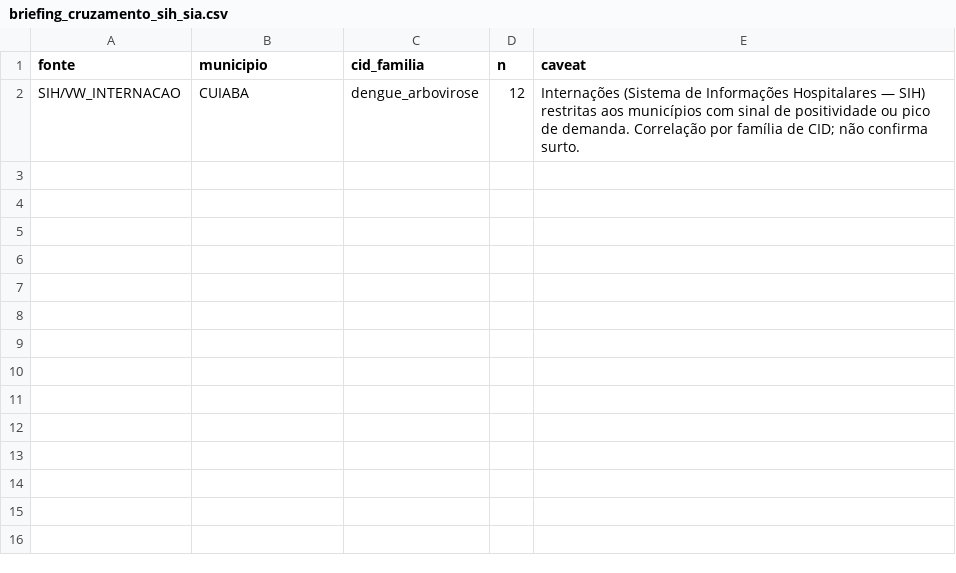
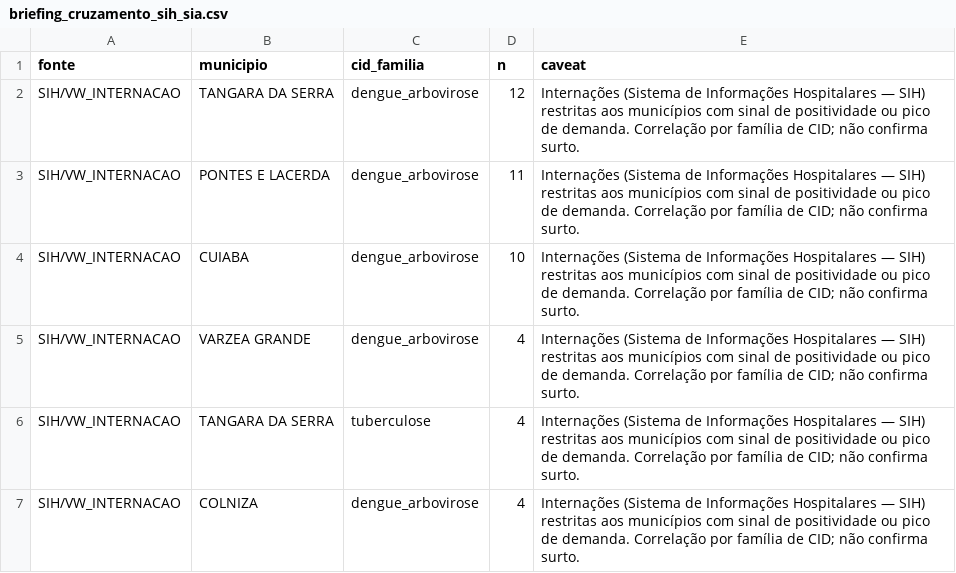
Before and after one commit to menandesneto51/LACEN-MT, a CSV file: saida_pipeline/briefing_cruzamento_sih_sia.csv, drawn as a sheet.

```diff
--- a/saida_pipeline/briefing_cruzamento_sih_sia.csv
+++ b/saida_pipeline/briefing_cruzamento_sih_sia.csv
@@ -1,2 +1,7 @@
 fonte,municipio,cid_familia,n,caveat
-SIH/VW_INTERNACAO,CUIABA,dengue_arbovirose,12,Internações (Sistema de Informações Hospitalares — SIH) restritas aos municípios com sinal de positividade ou pico de demanda. Correlação por família de CID; não confirma surto.
+SIH/VW_INTERNACAO,TANGARA DA SERRA,dengue_arbovirose,12,Internações (Sistema de Informações Hospitalares — SIH) restritas aos municípios com sinal de positividade ou pico de demanda. Correlação por família de CID; não confirma surto.
+SIH/VW_INTERNACAO,PONTES E LACERDA,dengue_arbovirose,11,Internações (Sistema de Informações Hospitalares — SIH) restritas aos municípios com sinal de positividade ou pico de demanda. Correlação por família de CID; não confirma surto.
+SIH/VW_INTERNACAO,CUIABA,dengue_arbovirose,10,Internações (Sistema de Informações Hospitalares — SIH) restritas aos municípios com sinal de positividade ou pico de demanda. Correlação por família de CID; não confirma surto.
+SIH/VW_INTERNACAO,VARZEA GRANDE,dengue_arbovirose,4,Internações (Sistema de Informações Hospitalares — SIH) restritas aos municípios com sinal de positividade ou pico de demanda. Correlação por família de CID; não confirma surto.
+SIH/VW_INTERNACAO,TANGARA DA SERRA,tuberculose,4,Internações (Sistema de Informações Hospitalares — SIH) restritas aos municípios com sinal de positividade ou pico de demanda. Correlação por família de CID; não confirma surto.
+SIH/VW_INTERNACAO,COLNIZA,dengue_arbovirose,4,Internações (Sistema de Informações Hospitalares — SIH) restritas aos municípios com sinal de positividade ou pico de demanda. Correlação por família de CID; não confirma surto.
```
Also changed, not shown: saida_pipeline/briefing_epi_se.csv, saida_pipeline/briefing_gal_sinan_divergencia.csv, 8 other files.
